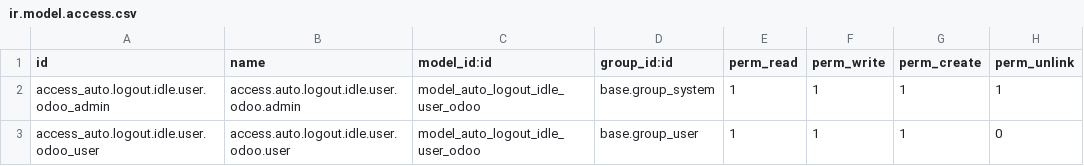
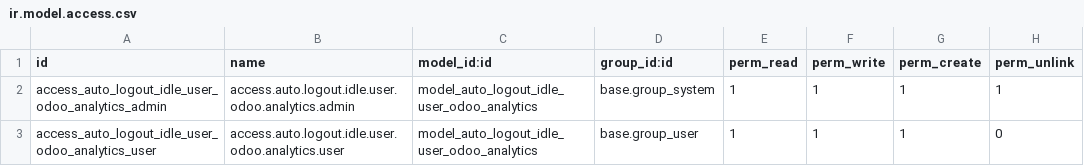
Before and after one commit to yerenwgventures/alladdons, a CSV file: auto_logout_idle_user_odoo/security/ir.model.access.csv, drawn as a sheet.

```diff
--- a/auto_logout_idle_user_odoo/security/ir.model.access.csv
+++ b/auto_logout_idle_user_odoo/security/ir.model.access.csv
@@ -1,3 +1,3 @@
 id,name,model_id:id,group_id:id,perm_read,perm_write,perm_create,perm_unlink
-access_auto.logout.idle.user.odoo_admin,access.auto.logout.idle.user.odoo.admin,model_auto_logout_idle_user_odoo,base.group_system,1,1,1,1
-access_auto.logout.idle.user.odoo_user,access.auto.logout.idle.user.odoo.user,model_auto_logout_idle_user_odoo,base.group_user,1,1,1,0
+access_auto_logout_idle_user_odoo_analytics_admin,access.auto.logout.idle.user.odoo.analytics.admin,model_auto_logout_idle_user_odoo_analytics,base.group_system,1,1,1,1
+access_auto_logout_idle_user_odoo_analytics_user,access.auto.logout.idle.user.odoo.analytics.user,model_auto_logout_idle_user_odoo_analytics,base.group_user,1,1,1,0
```
Also changed, not shown: 10 other files.
